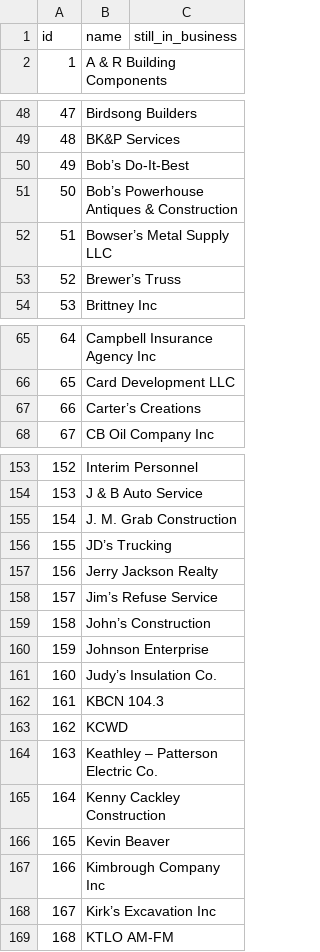
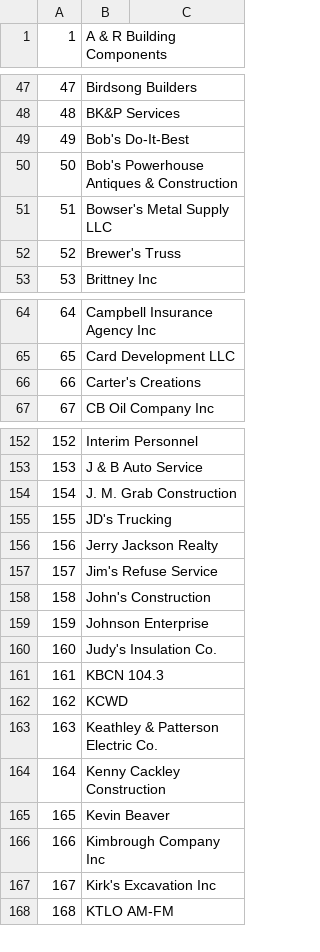
Before and after one commit to thebestbadfriend/Bobs-Brewery, a CSV file: data/companies.csv, drawn as a sheet; only a part is shown, gaps mark what is left out; removed rows and columns are numbered as before the commit, all else as after; the diff covers the shown part only; the diff names each change by its address in the sheet, - before the commit and + after, or states it on an @@ line.

```diff
--- a/data/companies.csv
+++ b/data/companies.csv
-row 1: id | name | still_in_business
-B49: Bob’s Do-It-Best
+B49: Bob's Do-It-Best
-B50: Bob’s Powerhouse Antiques & Construction
+B50: Bob's Powerhouse Antiques & Construction
-B51: Bowser’s Metal Supply LLC
+B51: Bowser's Metal Supply LLC
-B52: Brewer’s Truss
+B52: Brewer's Truss
-B66: Carter’s Creations
+B66: Carter's Creations
-B155: JD’s Trucking
+B155: JD's Trucking
-B157: Jim’s Refuse Service
+B157: Jim's Refuse Service
-B158: John’s Construction
+B158: John's Construction
-B160: Judy’s Insulation Co.
+B160: Judy's Insulation Co.
-B163: Keathley – Patterson Electric Co.
+B163: Keathley & Patterson Electric Co.
-B167: Kirk’s Excavation Inc
+B167: Kirk's Excavation Inc
```
Also changed, not shown: 20 edited cells elsewhere in this file, data/addresses.csv, data/contacts.csv, 4 other files.
